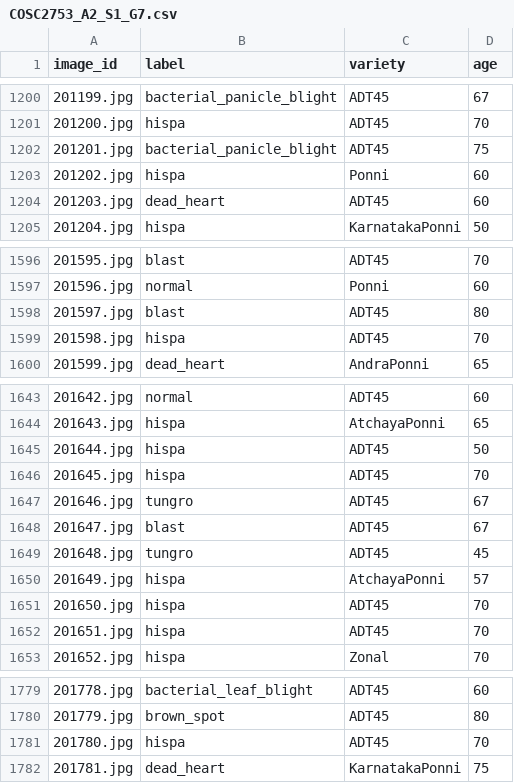
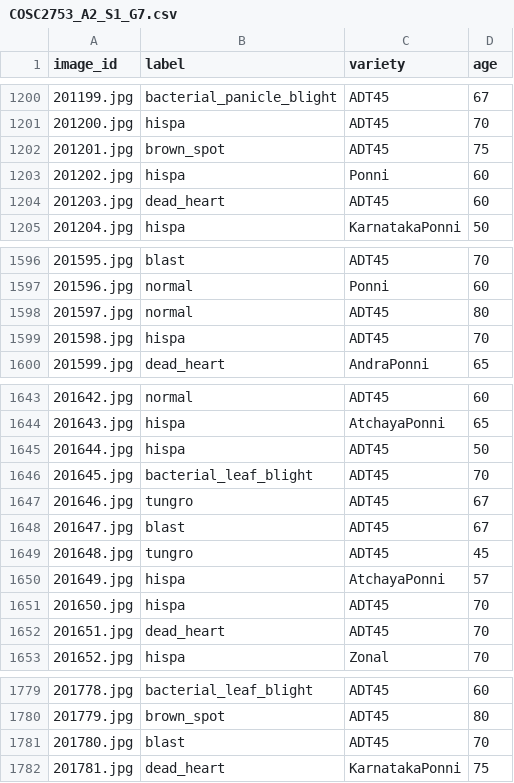
Before and after one commit to tom474/rice_plant_disease_classification, a CSV file: prediction/COSC2753_A2_S1_G7.csv, drawn as a sheet; only a part is shown, gaps mark what is left out; the diff covers the shown part only.

```diff
--- a/prediction/COSC2753_A2_S1_G7.csv
+++ b/prediction/COSC2753_A2_S1_G7.csv
@@ -1201,3 +1201,3 @@
 201200.jpg,hispa,ADT45,70
-201201.jpg,bacterial_panicle_blight,ADT45,75
+201201.jpg,brown_spot,ADT45,75
 201202.jpg,hispa,Ponni,60
@@ -1597,3 +1597,3 @@
 201596.jpg,normal,Ponni,60
-201597.jpg,blast,ADT45,80
+201597.jpg,normal,ADT45,80
 201598.jpg,hispa,ADT45,70
@@ -1645,3 +1645,3 @@
 201644.jpg,hispa,ADT45,50
-201645.jpg,hispa,ADT45,70
+201645.jpg,bacterial_leaf_blight,ADT45,70
 201646.jpg,tungro,ADT45,67
@@ -1651,3 +1651,3 @@
 201650.jpg,hispa,ADT45,70
-201651.jpg,hispa,ADT45,70
+201651.jpg,dead_heart,ADT45,70
 201652.jpg,hispa,Zonal,70
@@ -1780,3 +1780,3 @@
 201779.jpg,brown_spot,ADT45,80
-201780.jpg,hispa,ADT45,70
+201780.jpg,blast,ADT45,70
 201781.jpg,dead_heart,KarnatakaPonni,75
```
Also changed, not shown: 22 edited cells elsewhere in this file, 3 other files.
